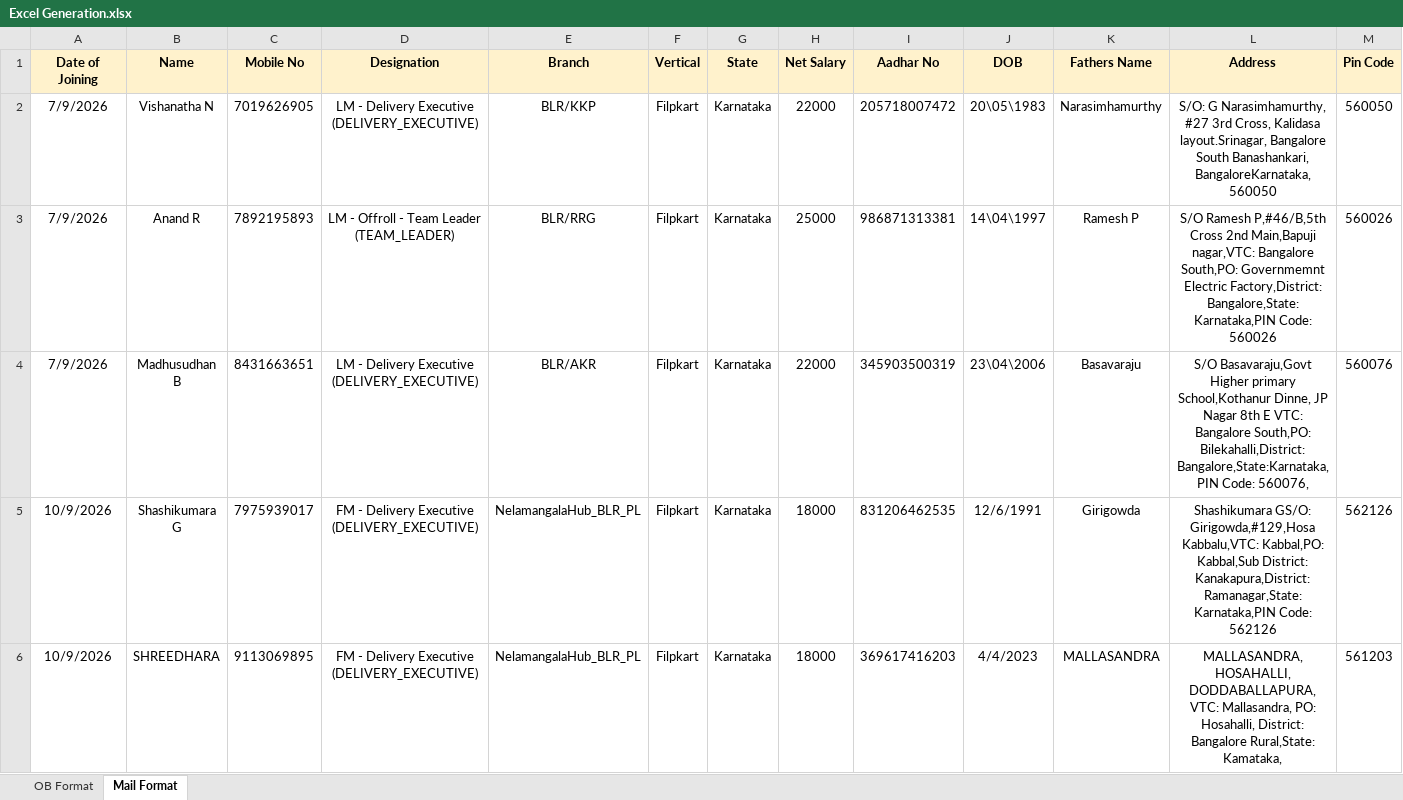
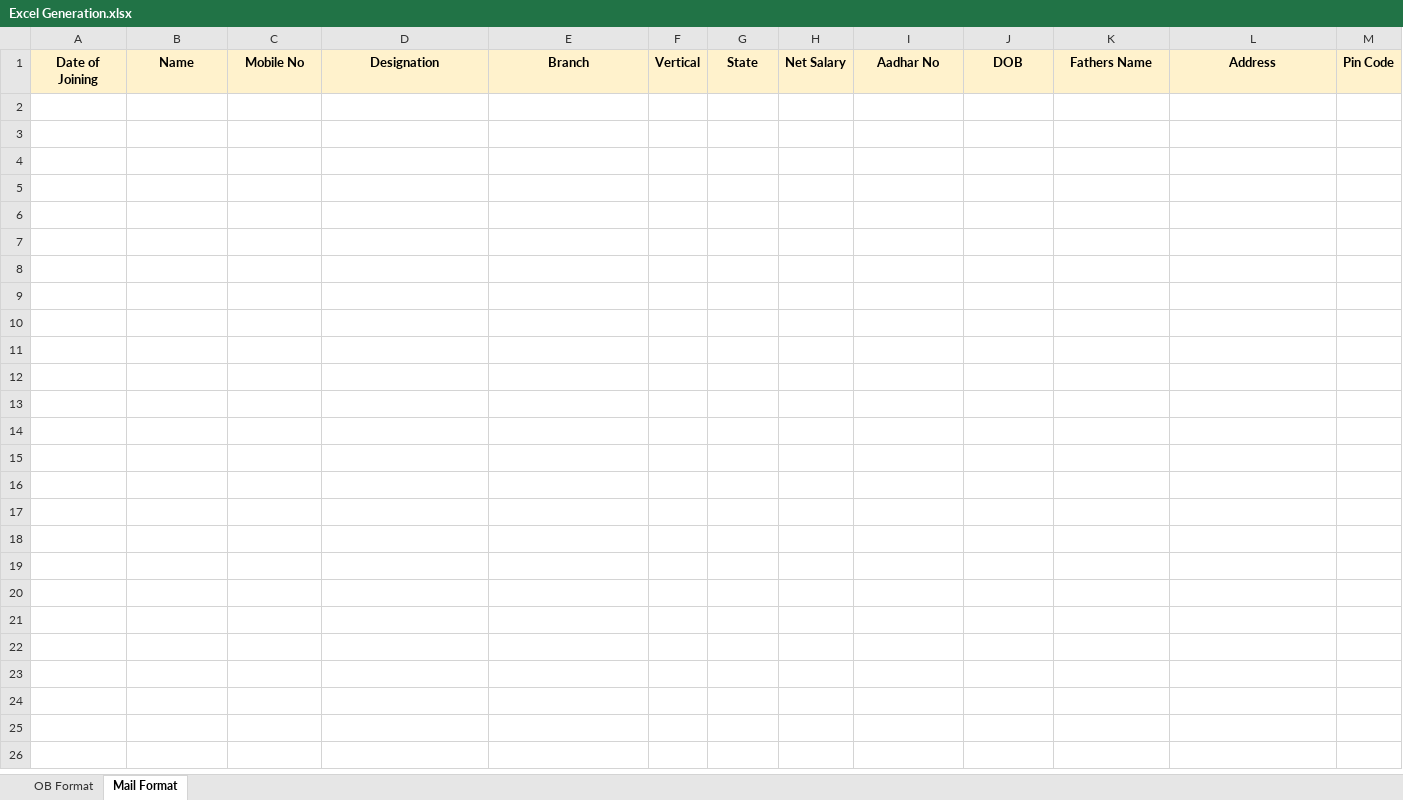
Before and after one commit to Vikasvicxy/OB--Automation, an Excel workbook: data/templates/Excel Generation.xlsx, sheet Mail Format, drawn as a sheet; only a part is shown; values as stored, in another font and other column widths than the file's, no borders; rows hold the shown columns only; the diff covers the shown part only; the diff names each change by its address in the sheet, - before the commit and + after, or states it on an @@ line.

Commit message:
Prepare TeamHR final Windows handoff
- Sanitize Excel Generation template PII sample rows (header-only, formatting preserved; originals in git history + /tmp/opencode backup)
- data/config.json: set portable output_base_dir ('' -> project-relative fallback)
- Windows scripts: use python -m pip, deps installed once via marker, playwright via venv python
- Tests: make path-traversal tests platform-independent (normalize backslash -> forward slash)
- .gitignore: add data/server.pid, data/.deps-installed
- README: remove planned tags, add python -m pip pattern, quick-start links
- docs: add FINAL_HANDOFF.md, WINDOWS_QUICK_START.md, BUSINESS_RULES.md

```diff
--- a/data/templates/Excel Generation.xlsx (sheet Mail Format)
+++ b/data/templates/Excel Generation.xlsx (sheet Mail Format)
-row 2: 7/9/2026 | Vishanatha N | 7019626905 | LM - Delivery Executive (DELIVERY_EXECUTIVE) | BLR/KKP | Filpkart | Karnataka | 22000 | 205718007472 | 20\05\1983 | Narasimhamurthy | S/O: G Narasimhamurthy, #27 3rd Cross, Kalidasa layout.Srinagar, Bangalore South Banashankari, BangaloreKarnataka, 560050 | 560050
-row 3: 7/9/2026 | Anand R | 7892195893 | LM - Offroll - Team Leader (TEAM_LEADER) | BLR/RRG | Filpkart | Karnataka | 25000 | 986871313381 | 14\04\1997 | Ramesh P | S/O Ramesh P,#46/B,5th Cross 2nd Main,Bapuji nagar,VTC: Bangalore South,PO: Governmemnt Electric Factory,District: Bangalore,State: Karnataka,PIN Code: 560026 | 560026
-row 4: 7/9/2026 | Madhusudhan B | 8431663651 | LM - Delivery Executive (DELIVERY_EXECUTIVE) | BLR/AKR | Filpkart | Karnataka | 22000 | 345903500319 | 23\04\2006 | Basavaraju | S/O Basavaraju,Govt Higher primary School,Kothanur Dinne, JP Nagar 8th E VTC: Bangalore South,PO: Bilekahalli,District: Bangalore,State:Karnataka,PIN Code: 560076, | 560076
-row 5: 10/9/2026 | Shashikumara G | 7975939017 | FM - Delivery Executive (DELIVERY_EXECUTIVE) | NelamangalaHub_BLR_PL | Filpkart | Karnataka | 18000 | 831206462535 | 12/6/1991 | Girigowda | Shashikumara GS/O: Girigowda,#129,Hosa Kabbalu,VTC: Kabbal,PO: Kabbal,Sub District: Kanakapura,District: Ramanagar,State: Karnataka,PIN Code: 562126 | 562126
-row 6: 10/9/2026 | SHREEDHARA | 9113069895 | FM - Delivery Executive (DELIVERY_EXECUTIVE) | NelamangalaHub_BLR_PL | Filpkart | Karnataka | 18000 | 369617416203 | 4/4/2023 | MALLASANDRA | MALLASANDRA,HOSAHALLI, DODDABALLAPURA, VTC: Mallasandra, PO: Hosahalli, District: Bangalore Rural,State: Kamataka, | 561203
```
Also changed, not shown: 4 removed rows elsewhere in this sheet, sheet OB Format, 9 other files.
